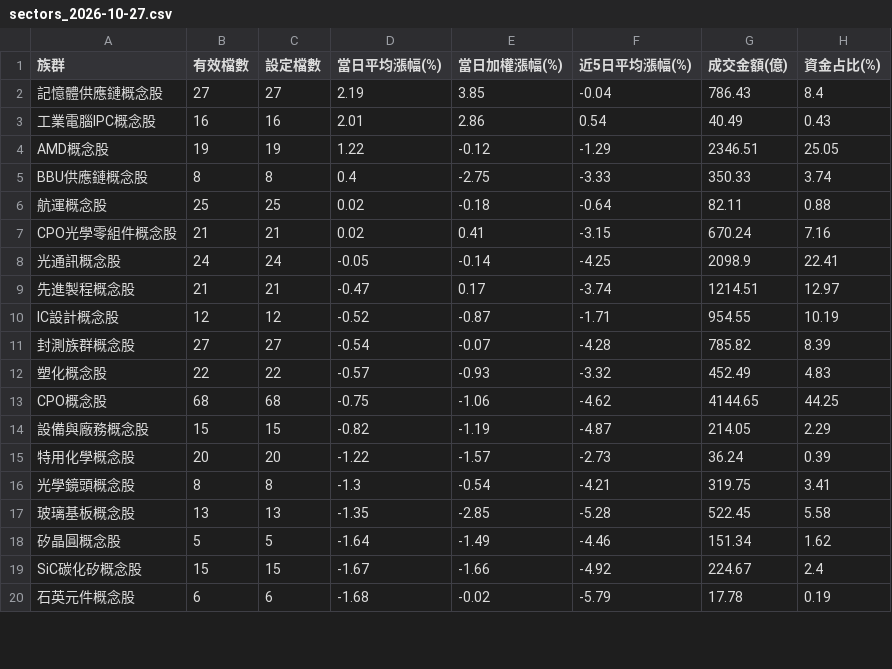
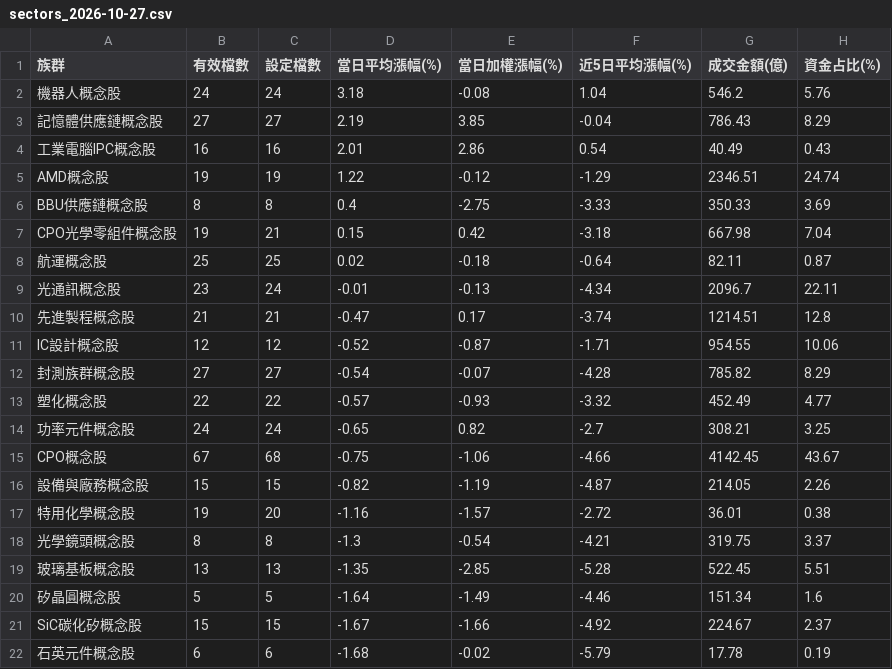
Before and after one commit to jasonlin777/-tw-stock-dashboard, a CSV file: output/sectors_2026-10-27.csv, drawn as a sheet; only a part is shown; the diff covers the shown part only.

```diff
--- a/output/sectors_2026-10-27.csv
+++ b/output/sectors_2026-10-27.csv
@@ -1,20 +1,22 @@
 族群,有效檔數,設定檔數,當日平均漲幅(%),當日加權漲幅(%),近5日平均漲幅(%),成交金額(億),資金占比(%)
-記憶體供應鏈概念股,27,27,2.19,3.85,-0.04,786.43,8.4
+機器人概念股,24,24,3.18,-0.08,1.04,546.2,5.76
+記憶體供應鏈概念股,27,27,2.19,3.85,-0.04,786.43,8.29
 工業電腦IPC概念股,16,16,2.01,2.86,0.54,40.49,0.43
-AMD概念股,19,19,1.22,-0.12,-1.29,2346.51,25.05
-BBU供應鏈概念股,8,8,0.4,-2.75,-3.33,350.33,3.74
-航運概念股,25,25,0.02,-0.18,-0.64,82.11,0.88
-CPO光學零組件概念股,21,21,0.02,0.41,-3.15,670.24,7.16
-光通訊概念股,24,24,-0.05,-0.14,-4.25,2098.9,22.41
-先進製程概念股,21,21,-0.47,0.17,-3.74,1214.51,12.97
-IC設計概念股,12,12,-0.52,-0.87,-1.71,954.55,10.19
-封測族群概念股,27,27,-0.54,-0.07,-4.28,785.82,8.39
-塑化概念股,22,22,-0.57,-0.93,-3.32,452.49,4.83
-CPO概念股,68,68,-0.75,-1.06,-4.62,4144.65,44.25
-設備與廠務概念股,15,15,-0.82,-1.19,-4.87,214.05,2.29
-特用化學概念股,20,20,-1.22,-1.57,-2.73,36.24,0.39
-光學鏡頭概念股,8,8,-1.3,-0.54,-4.21,319.75,3.41
-玻璃基板概念股,13,13,-1.35,-2.85,-5.28,522.45,5.58
-矽晶圓概念股,5,5,-1.64,-1.49,-4.46,151.34,1.62
-SiC碳化矽概念股,15,15,-1.67,-1.66,-4.92,224.67,2.4
+AMD概念股,19,19,1.22,-0.12,-1.29,2346.51,24.74
+BBU供應鏈概念股,8,8,0.4,-2.75,-3.33,350.33,3.69
+CPO光學零組件概念股,19,21,0.15,0.42,-3.18,667.98,7.04
+航運概念股,25,25,0.02,-0.18,-0.64,82.11,0.87
+光通訊概念股,23,24,-0.01,-0.13,-4.34,2096.7,22.11
+先進製程概念股,21,21,-0.47,0.17,-3.74,1214.51,12.8
+IC設計概念股,12,12,-0.52,-0.87,-1.71,954.55,10.06
+封測族群概念股,27,27,-0.54,-0.07,-4.28,785.82,8.29
+塑化概念股,22,22,-0.57,-0.93,-3.32,452.49,4.77
+功率元件概念股,24,24,-0.65,0.82,-2.7,308.21,3.25
+CPO概念股,67,68,-0.75,-1.06,-4.66,4142.45,43.67
+設備與廠務概念股,15,15,-0.82,-1.19,-4.87,214.05,2.26
+特用化學概念股,19,20,-1.16,-1.57,-2.72,36.01,0.38
+光學鏡頭概念股,8,8,-1.3,-0.54,-4.21,319.75,3.37
+玻璃基板概念股,13,13,-1.35,-2.85,-5.28,522.45,5.51
+矽晶圓概念股,5,5,-1.64,-1.49,-4.46,151.34,1.6
+SiC碳化矽概念股,15,15,-1.67,-1.66,-4.92,224.67,2.37
 石英元件概念股,6,6,-1.68,-0.02,-5.79,17.78,0.19
```
Also changed, not shown: 2 added rows, 2 removed rows and 8 edited cells elsewhere in this file, output/chips_latest.csv, output/sectors_latest.csv, 6 other files.
